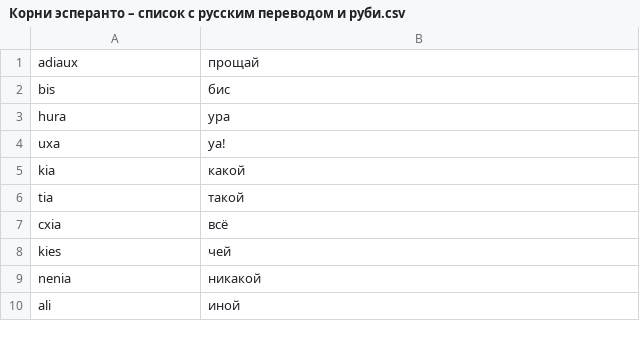
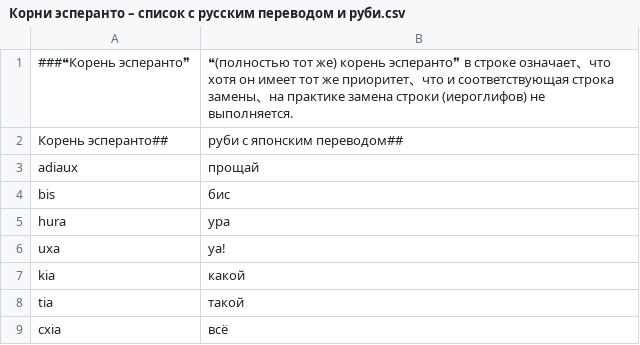
Before and after one commit to Takatakatake/Esperanto-Kanji-Converter-and-Ruby-Annotation-Tool-Beta-V2, a CSV file: Appの运行に使用する各类文件/Корни эсперанто – список с русским переводом и руби.csv, drawn as a sheet; only a part is shown; the shorter side is filled out with more unchanged rows; the diff names each change by its address in the sheet, - before the commit and + after, or states it on an @@ line.

```diff
--- a/Appの运行に使用する各类文件/Корни эсперанто – список с русским переводом и руби.csv
+++ b/Appの运行に使用する各类文件/Корни эсперанто – список с русским переводом и руби.csv
+row 1: ###❝Корень эсперанто❞ | ❝(полностью тот же) корень эсперанто❞ в строке означает、что хотя он имеет тот же приоритет、что и соответствующая строка замены、на практике замена строки (иероглифов) не выполняется.
+row 2: Корень эсперанто## | руби с японским переводом##
```
Also changed, not shown: Appの运行に使用する各类文件/Mingeo先生版 世界语词根-汉字对应列表.csv, Appの运行に使用する各类文件/エスペラント語根-日本語訳ルビ対応リスト.csv, 5 other files.
